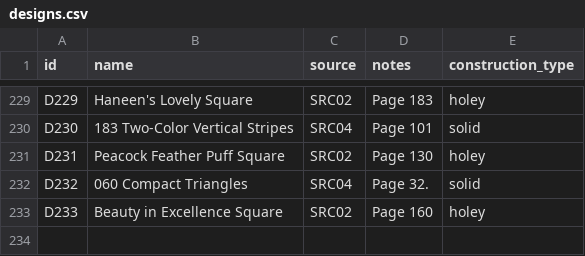
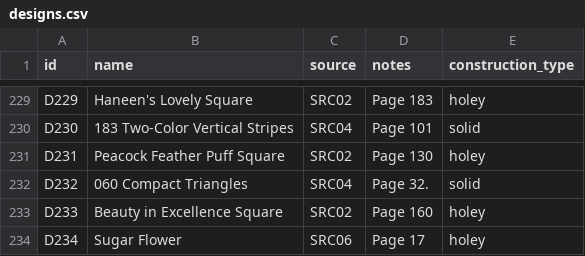
Before and after one commit to anhtr/grannydb, a CSV file: data/designs.csv, drawn as a sheet; only a part is shown, gaps mark what is left out; the diff names each change by its address in the sheet, - before the commit and + after, or states it on an @@ line.

Commit message:
Update 1 design
- save designs/D234 — Name: Sugar Flower, Source: SRC06, Construction: holey, Notes: Page 17

```diff
--- a/data/designs.csv
+++ b/data/designs.csv
+row 234: D234 | Sugar Flower | SRC06 | Page 17 | holey
```
